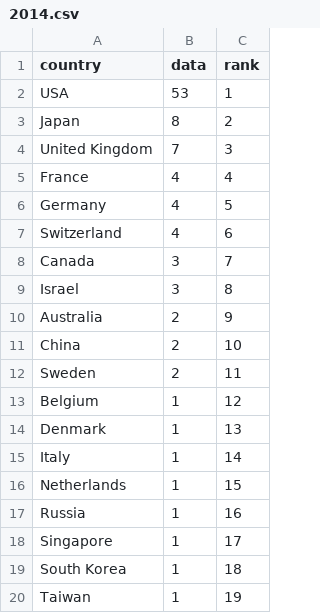
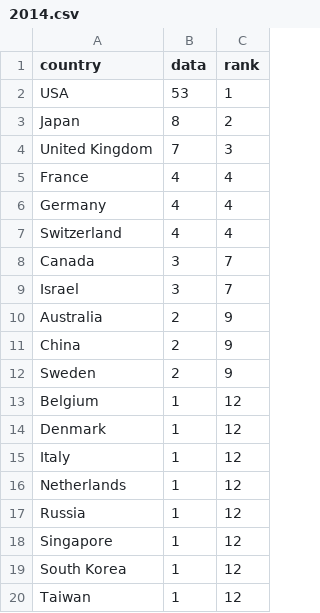
Before and after one commit to Winfred666/ZJUSummerShool-EduDataVisual, a CSV file: public/TopUniversity/2014.csv, drawn as a sheet.

```diff
--- a/public/TopUniversity/2014.csv
+++ b/public/TopUniversity/2014.csv
@@ -5,16 +5,16 @@ United Kingdom,7,3
 France,4,4
-Germany,4,5
-Switzerland,4,6
+Germany,4,4
+Switzerland,4,4
 Canada,3,7
-Israel,3,8
+Israel,3,7
 Australia,2,9
-China,2,10
-Sweden,2,11
+China,2,9
+Sweden,2,9
 Belgium,1,12
-Denmark,1,13
-Italy,1,14
-Netherlands,1,15
-Russia,1,16
-Singapore,1,17
-South Korea,1,18
-Taiwan,1,19
+Denmark,1,12
+Italy,1,12
+Netherlands,1,12
+Russia,1,12
+Singapore,1,12
+South Korea,1,12
+Taiwan,1,12
```
Also changed, not shown: public/TopUniversity/2015.csv, public/TopUniversity/2016.csv, 23 other files.
